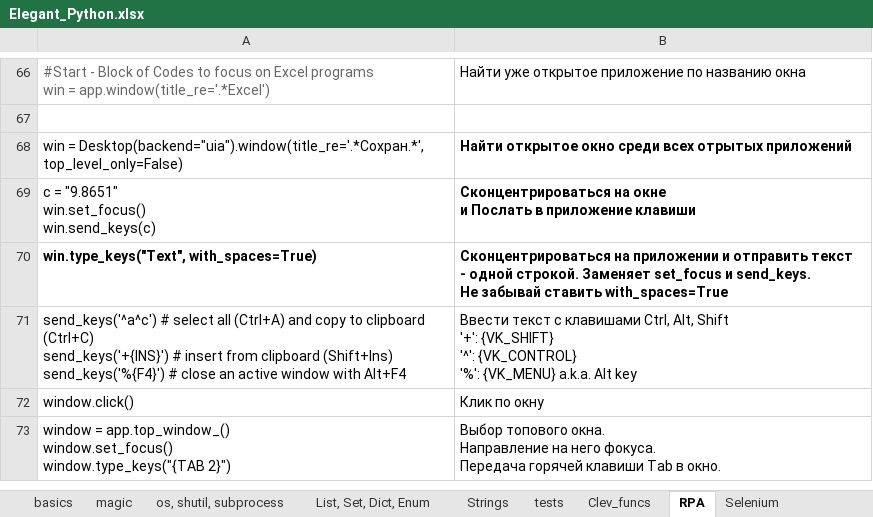
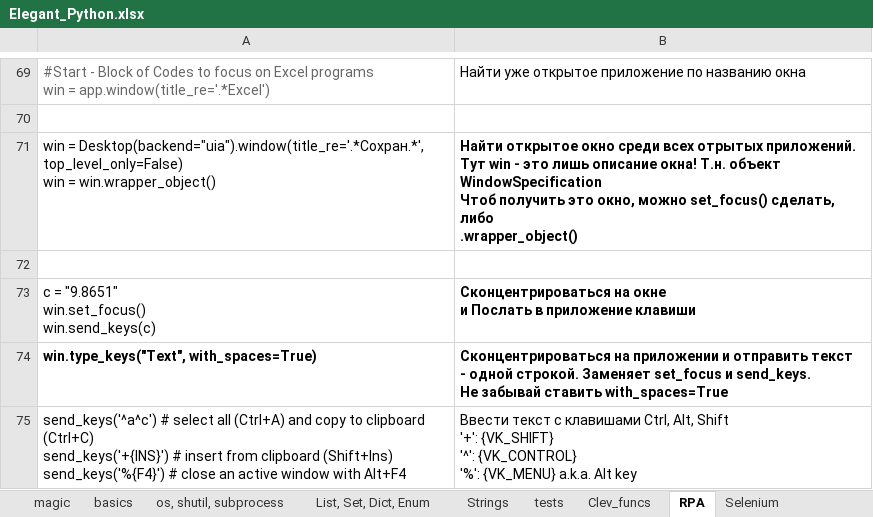
Before and after one commit to Antohnio123/HandshakesFastApi, an Excel workbook: Elegant_Python.xlsx, sheet RPA, drawn as a sheet; only a part is shown, gaps mark what is left out; the shorter side is filled out with more unchanged rows; values as stored, in another font and other column widths than the file's, no borders; addresses are those after the commit; ↵ is a line break in a cell; the diff covers the shown part only; the diff names each change by its address in the sheet, - before the commit and + after, or states it on an @@ line.

```diff
--- a/Elegant_Python.xlsx (sheet RPA)
+++ b/Elegant_Python.xlsx (sheet RPA)
@@ sheet tab order changed: magic | basics | os, shutil, subprocess | List, Set, Dict, Enum | Strings | tests | Clev_funcs | RPA | Selenium @@
-A71: …Desktop(backend="uia").window(title_re='.*Сохран.*', top_level_only=False)
+A71: …Desktop(backend="uia").window(title_re='.*Сохран.*', top_level_only=False) ↵ win = win.wrapper_object()
-B71: …всех отрытых приложений
+B71: …всех отрытых приложений. ↵ Тут win - это лишь описание окна! Т.н. объект WindowSpecification ↵ Чтоб получить это окно, можно set_focus() сделать, либо ↵ .wrapper_object()
+row 72: (empty)
```
Also changed, not shown: 10 added rows and 2 edited cells elsewhere in this sheet, sheet basics, sheet Word, sheet Selenium, sheet Excel, sheet datetime, sheet os, shutil, subprocess, 7 more sheets, ElegantJavaScript.xlsx, 4 other files.
